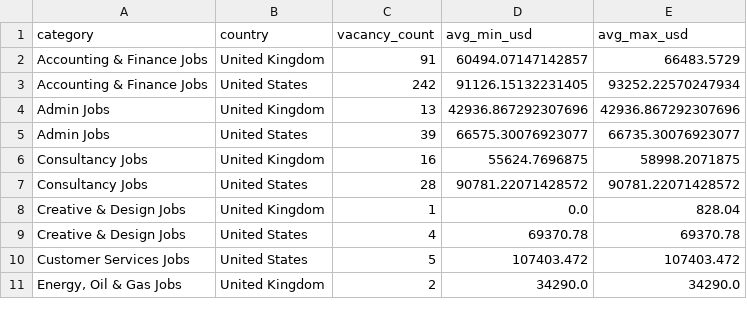
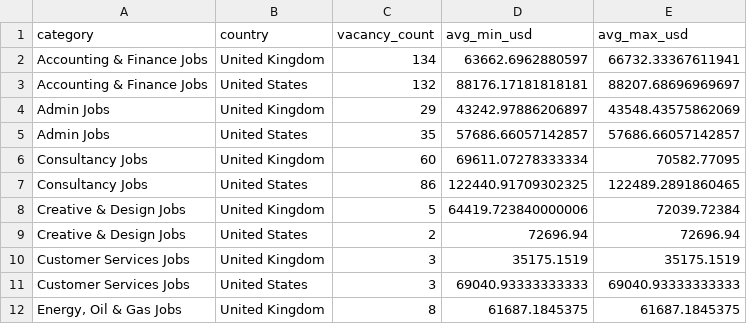
Before and after one commit to ShoafzalDataAnalyst/Adzuna-Job-Market-Vacancies, a CSV file: powerbi/salary_by_category.csv, drawn as a sheet; only a part is shown; the diff covers the shown part only.

```diff
--- a/powerbi/salary_by_category.csv
+++ b/powerbi/salary_by_category.csv
@@ -1,11 +1,12 @@
 category,country,vacancy_count,avg_min_usd,avg_max_usd
-Accounting & Finance Jobs,United Kingdom,91,60494.07147142857,66483.5729
-Accounting & Finance Jobs,United States,242,91126.15132231405,93252.22570247934
-Admin Jobs,United Kingdom,13,42936.867292307696,42936.867292307696
-Admin Jobs,United States,39,66575.30076923077,66735.30076923077
-Consultancy Jobs,United Kingdom,16,55624.7696875,58998.2071875
-Consultancy Jobs,United States,28,90781.22071428572,90781.22071428572
-Creative & Design Jobs,United Kingdom,1,0.0,828.04
-Creative & Design Jobs,United States,4,69370.78,69370.78
-Customer Services Jobs,United States,5,107403.472,107403.472
-"Energy, Oil & Gas Jobs",United Kingdom,2,34290.0,34290.0
+Accounting & Finance Jobs,United Kingdom,134,63662.6962880597,66732.33367611941
+Accounting & Finance Jobs,United States,132,88176.17181818181,88207.68696969697
+Admin Jobs,United Kingdom,29,43242.97886206897,43548.43575862069
+Admin Jobs,United States,35,57686.66057142857,57686.66057142857
+Consultancy Jobs,United Kingdom,60,69611.07278333334,70582.77095
+Consultancy Jobs,United States,86,122440.91709302325,122489.2891860465
+Creative & Design Jobs,United Kingdom,5,64419.723840000006,72039.72384
+Creative & Design Jobs,United States,2,72696.94,72696.94
+Customer Services Jobs,United Kingdom,3,35175.1519,35175.1519
+Customer Services Jobs,United States,3,69040.93333333333,69040.93333333333
+"Energy, Oil & Gas Jobs",United Kingdom,8,61687.1845375,61687.1845375
```
Also changed, not shown: 5 added rows, 1 removed row and 87 edited cells elsewhere in this file, powerbi/daily_posting_trend.csv, powerbi/location_heatmap.csv, 7 other files.
